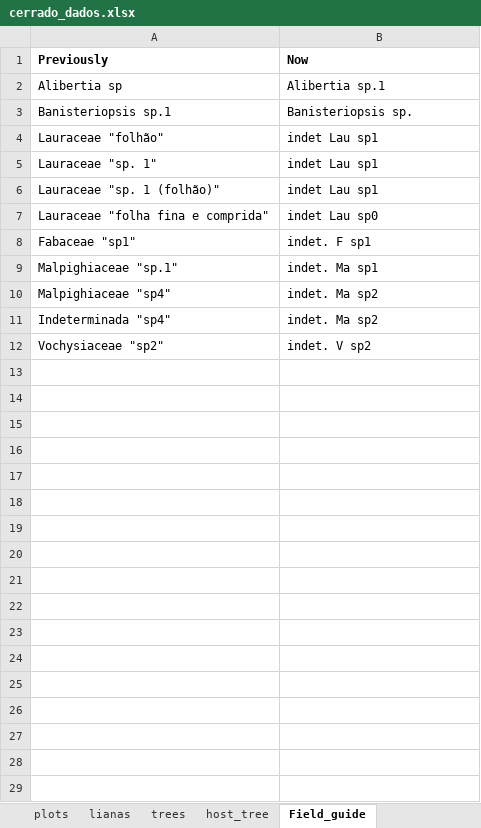
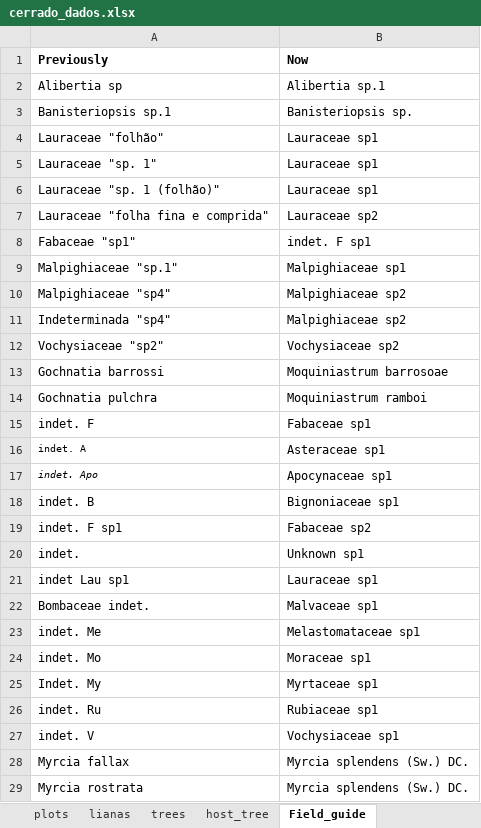
Before and after one commit to jvmelis/Cerrado_edge, an Excel workbook: cerrado_dados.xlsx, sheet Field_guide, drawn as a sheet; values as stored, in another font and other column widths than the file's, no borders; the diff names each change by its address in the sheet, - before the commit and + after, or states it on an @@ line.

```diff
--- a/cerrado_dados.xlsx (sheet Field_guide)
+++ b/cerrado_dados.xlsx (sheet Field_guide)
-B4:B6 (Now): indet Lau sp1
+B4:B6 (Now): Lauraceae sp1
-B7 (Now): indet Lau sp0
+B7 (Now): Lauraceae sp2
-B9 (Now): indet. Ma sp1
+B9 (Now): Malpighiaceae sp1
-B10:B11 (Now): indet. Ma sp2
+B10:B11 (Now): Malpighiaceae sp2
-B12 (Now): indet. V sp2
+B12 (Now): Vochysiaceae sp2
+row 13: Gochnatia barrossi | Moquiniastrum barrosoae
+row 14: Gochnatia pulchra | Moquiniastrum ramboi
+row 15: indet. F | Fabaceae sp1
+row 16: indet. A | Asteraceae sp1
+row 17: indet. Apo | Apocynaceae sp1
+row 18: indet. B | Bignoniaceae sp1
+row 19: indet. F sp1 | Fabaceae sp2
+row 20: indet. | Unknown sp1
+row 21: indet Lau sp1 | Lauraceae sp1
+row 22: Bombaceae indet. | Malvaceae sp1
+row 23: indet. Me | Melastomataceae sp1
+row 24: indet. Mo | Moraceae sp1
+row 25: Indet. My | Myrtaceae sp1
+row 26: indet. Ru | Rubiaceae sp1
+row 27: indet. V | Vochysiaceae sp1
+row 28: Myrcia fallax | Myrcia splendens (Sw.) DC.
+row 29: Myrcia rostrata | Myrcia splendens (Sw.) DC.
```
Also changed, not shown: sheet trees, formulas that keep their value, 3 other files.
